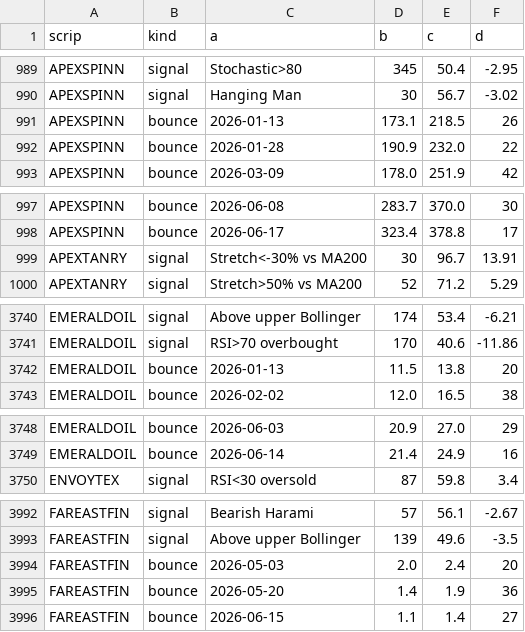
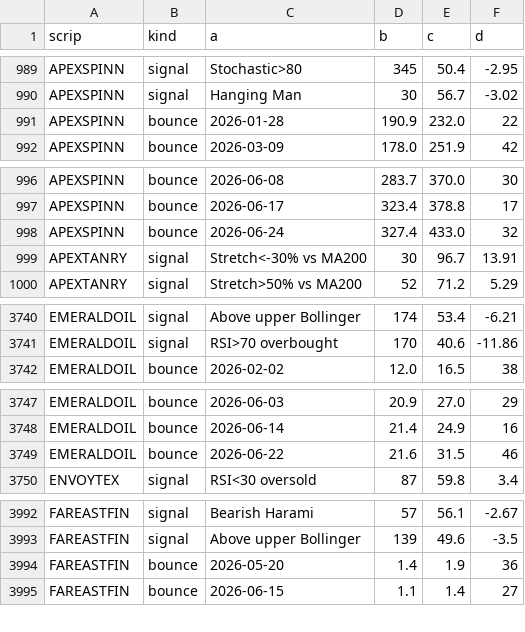
Before and after one commit to farhadh35/dse-guide, a CSV file: sheet_history.csv, drawn as a sheet; only a part is shown, gaps mark what is left out; the diff covers the shown part only.

```diff
--- a/sheet_history.csv
+++ b/sheet_history.csv
@@ -990,3 +990,2 @@ APEXSPINN,signal,Stochastic>80,345,50.4,-2.95
 APEXSPINN,signal,Hanging Man,30,56.7,-3.02
-APEXSPINN,bounce,2026-01-13,173.1,218.5,26
 APEXSPINN,bounce,2026-01-28,190.9,232.0,22
@@ -998,2 +997,3 @@ APEXSPINN,bounce,2026-06-08,283.7,370.0,30
 APEXSPINN,bounce,2026-06-17,323.4,378.8,17
+APEXSPINN,bounce,2026-06-24,327.4,433.0,32
 APEXTANRY,signal,Stretch<-30% vs MA200,30,96.7,13.91
@@ -3741,3 +3741,2 @@ EMERALDOIL,signal,Above upper Bollinger,174,53.4,-6.21
 EMERALDOIL,signal,RSI>70 overbought,170,40.6,-11.86
-EMERALDOIL,bounce,2026-01-13,11.5,13.8,20
 EMERALDOIL,bounce,2026-02-02,12.0,16.5,38
@@ -3749,2 +3748,3 @@ EMERALDOIL,bounce,2026-06-03,20.9,27.0,29
 EMERALDOIL,bounce,2026-06-14,21.4,24.9,16
+EMERALDOIL,bounce,2026-06-22,21.6,31.5,46
 ENVOYTEX,signal,RSI<30 oversold,87,59.8,3.4
@@ -3993,3 +3993,2 @@ FAREASTFIN,signal,Bearish Harami,57,56.1,-2.67
 FAREASTFIN,signal,Above upper Bollinger,139,49.6,-3.5
-FAREASTFIN,bounce,2026-05-03,2.0,2.4,20
 FAREASTFIN,bounce,2026-05-20,1.4,1.9,36
```
Also changed, not shown: 6 added rows and 5 removed rows elsewhere in this file, sheet_data.csv, 17 other files.
